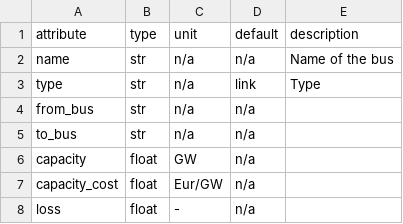
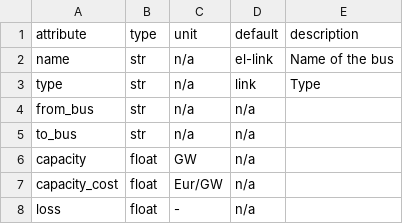
Before and after one commit to modex-flexmex/oemof-flexmex, a CSV file: oemoflex/component_attrs/link.csv, drawn as a sheet; the diff names each change by its address in the sheet, - before the commit and + after, or states it on an @@ line.

```diff
--- a/oemoflex/component_attrs/link.csv
+++ b/oemoflex/component_attrs/link.csv
-D2 (default): n/a
+D2 (default): el-link
```
Also changed, not shown: oemoflex/component_attrs/curtailment.csv, oemoflex/component_attrs/shortage.csv, 4 other files.
